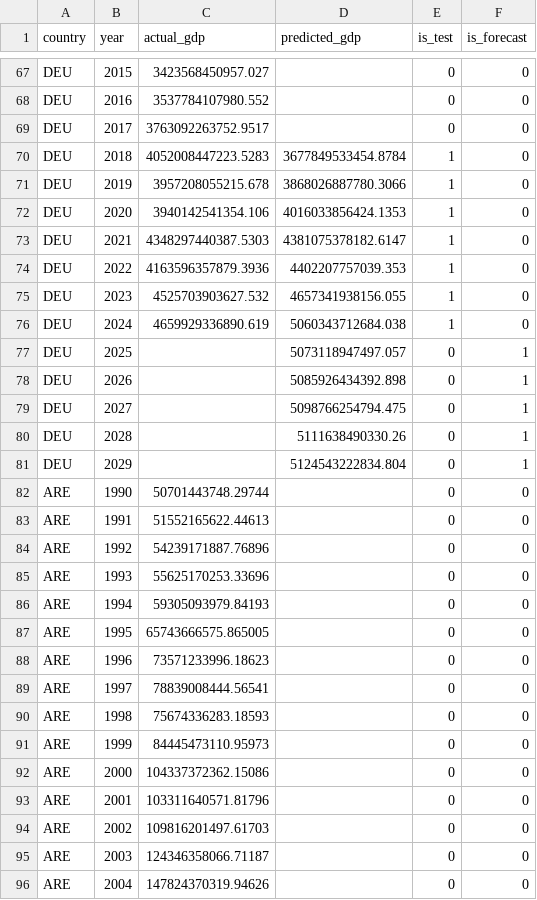
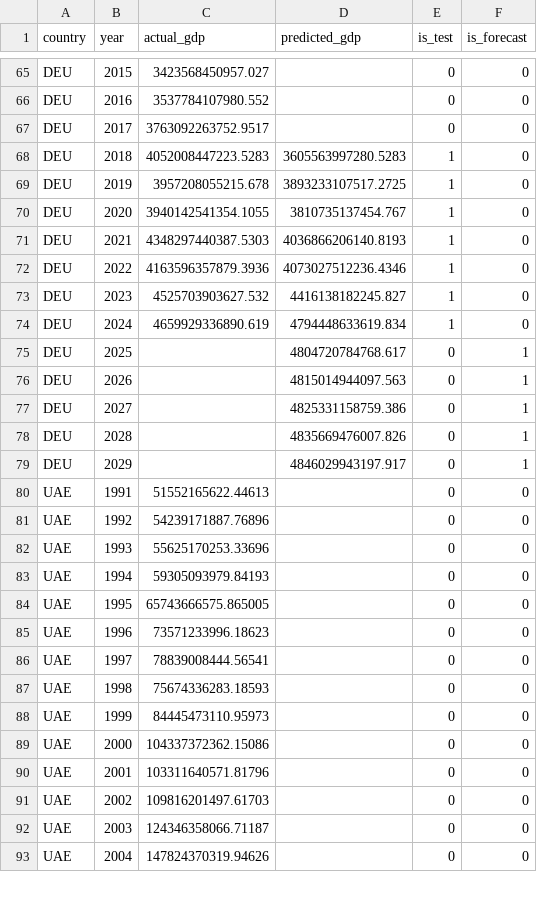
Before and after one commit to RyanDux03/AtlasGDP, a CSV file: data/prediction data/lr_predictions.csv, drawn as a sheet; only a part is shown, gaps mark what is left out; the diff covers the shown part only.

Commit message:
update lin reg values and accuracy

```diff
--- a/data/prediction data/lr_predictions.csv
+++ b/data/prediction data/lr_predictions.csv
@@ -69,28 +67,27 @@ DEU,2016,3537784107980.552,,0,0
 DEU,2017,3763092263752.9517,,0,0
-DEU,2018,4052008447223.5283,3677849533454.8784,1,0
-DEU,2019,3957208055215.678,3868026887780.3066,1,0
-DEU,2020,3940142541354.106,4016033856424.1353,1,0
-DEU,2021,4348297440387.5303,4381075378182.6147,1,0
-DEU,2022,4163596357879.3936,4402207757039.353,1,0
-DEU,2023,4525703903627.532,4657341938156.055,1,0
-DEU,2024,4659929336890.619,5060343712684.038,1,0
-DEU,2025,,5073118947497.057,0,1
-DEU,2026,,5085926434392.898,0,1
-DEU,2027,,5098766254794.475,0,1
-DEU,2028,,5111638490330.26,0,1
-DEU,2029,,5124543222834.804,0,1
-ARE,1990,50701443748.29744,,0,0
-ARE,1991,51552165622.44613,,0,0
-ARE,1992,54239171887.76896,,0,0
-ARE,1993,55625170253.33696,,0,0
-ARE,1994,59305093979.84193,,0,0
-ARE,1995,65743666575.865005,,0,0
-ARE,1996,73571233996.18623,,0,0
-ARE,1997,78839008444.56541,,0,0
-ARE,1998,75674336283.18593,,0,0
-ARE,1999,84445473110.95973,,0,0
-ARE,2000,104337372362.15086,,0,0
-ARE,2001,103311640571.81796,,0,0
-ARE,2002,109816201497.61703,,0,0
-ARE,2003,124346358066.71187,,0,0
-ARE,2004,147824370319.94626,,0,0
+DEU,2018,4052008447223.5283,3605563997280.5283,1,0
+DEU,2019,3957208055215.678,3893233107517.2725,1,0
+DEU,2020,3940142541354.1055,3810735137454.767,1,0
+DEU,2021,4348297440387.5303,4036866206140.8193,1,0
+DEU,2022,4163596357879.3936,4073027512236.4346,1,0
+DEU,2023,4525703903627.532,4416138182245.827,1,0
+DEU,2024,4659929336890.619,4794448633619.834,1,0
+DEU,2025,,4804720784768.617,0,1
+DEU,2026,,4815014944097.563,0,1
+DEU,2027,,4825331158759.386,0,1
+DEU,2028,,4835669476007.826,0,1
+DEU,2029,,4846029943197.917,0,1
+UAE,1991,51552165622.44613,,0,0
+UAE,1992,54239171887.76896,,0,0
+UAE,1993,55625170253.33696,,0,0
+UAE,1994,59305093979.84193,,0,0
+UAE,1995,65743666575.865005,,0,0
+UAE,1996,73571233996.18623,,0,0
+UAE,1997,78839008444.56541,,0,0
+UAE,1998,75674336283.18593,,0,0
+UAE,1999,84445473110.95973,,0,0
+UAE,2000,104337372362.15086,,0,0
+UAE,2001,103311640571.81796,,0,0
+UAE,2002,109816201497.61703,,0,0
+UAE,2003,124346358066.71187,,0,0
+UAE,2004,147824370319.94626,,0,0
```
Also changed, not shown: 4 removed rows and 77 edited cells elsewhere in this file, 1 other file.
